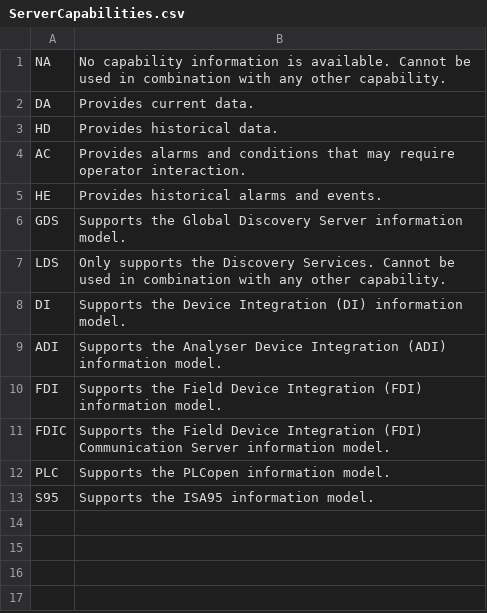
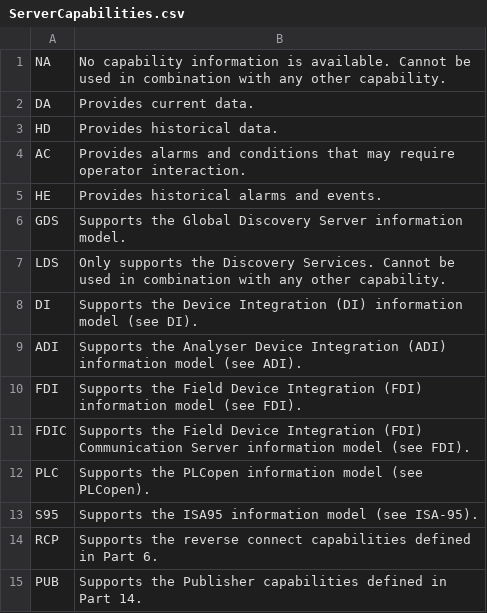
Before and after one commit to OPCFoundation/UA-.NETStandard, a CSV file: Stack/Opc.Ua.Core/Schema/ServerCapabilities.csv, drawn as a sheet; the diff names each change by its address in the sheet, - before the commit and + after, or states it on an @@ line.

Commit message:
add v1.04 caps

```diff
--- a/Stack/Opc.Ua.Core/Schema/ServerCapabilities.csv
+++ b/Stack/Opc.Ua.Core/Schema/ServerCapabilities.csv
-B8: …(DI) information model.
+B8: …(DI) information model (see DI).
-B9: …(ADI) information model.
+B9: …(ADI) information model (see ADI).
-B10: …(FDI) information model.
+B10: …(FDI) information model (see FDI).
-B11: …Server information model.
+B11: …Server information model (see FDI).
-B12: …PLCopen information model.
+B12: …PLCopen information model (see PLCopen).
-B13: Supports the ISA95 information model.
+B13: Supports the ISA95 information model (see ISA-95).
+row 14: RCP | Supports the reverse connect capabilities defined in Part 6.
+row 15: PUB | Supports the Publisher capabilities defined in Part 14.
```
